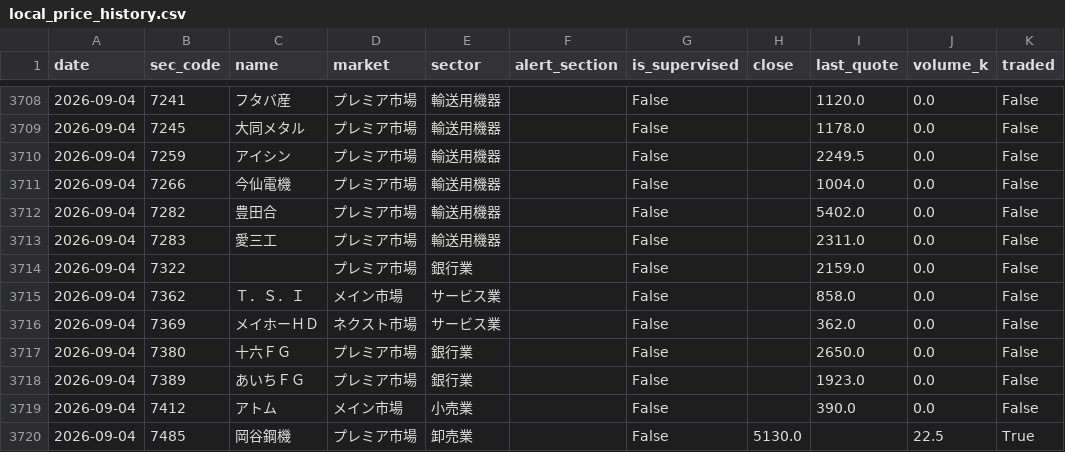
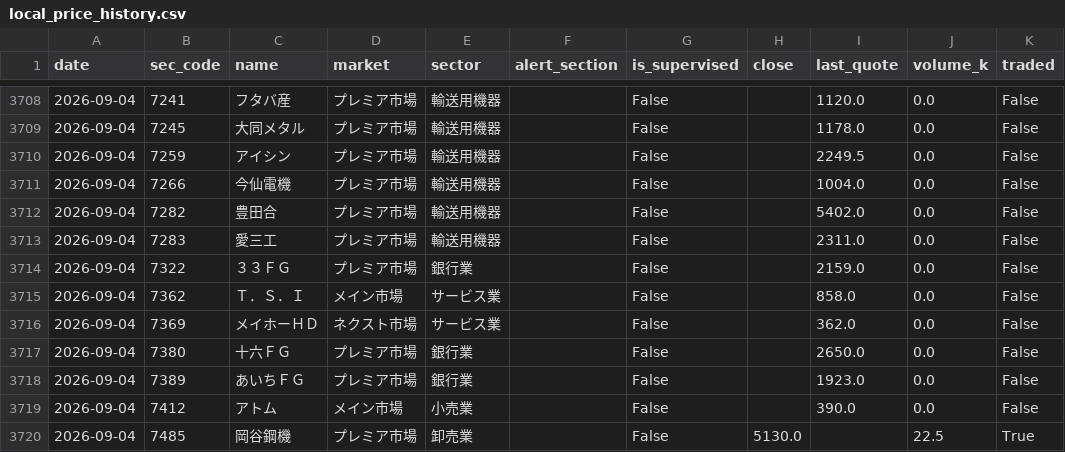
Before and after one commit to koureisyayou/kensaku_net001, a CSV file: local_price_history.csv, drawn as a sheet; only a part is shown, gaps mark what is left out; the diff names each change by its address in the sheet, - before the commit and + after, or states it on an @@ line.

```diff
--- a/local_price_history.csv
+++ b/local_price_history.csv
-C3714 (name): (empty)
+C3714 (name): ３３ＦＧ
```
Also changed, not shown: local_prices.csv, net_net_candidates.csv, 8 other files.
